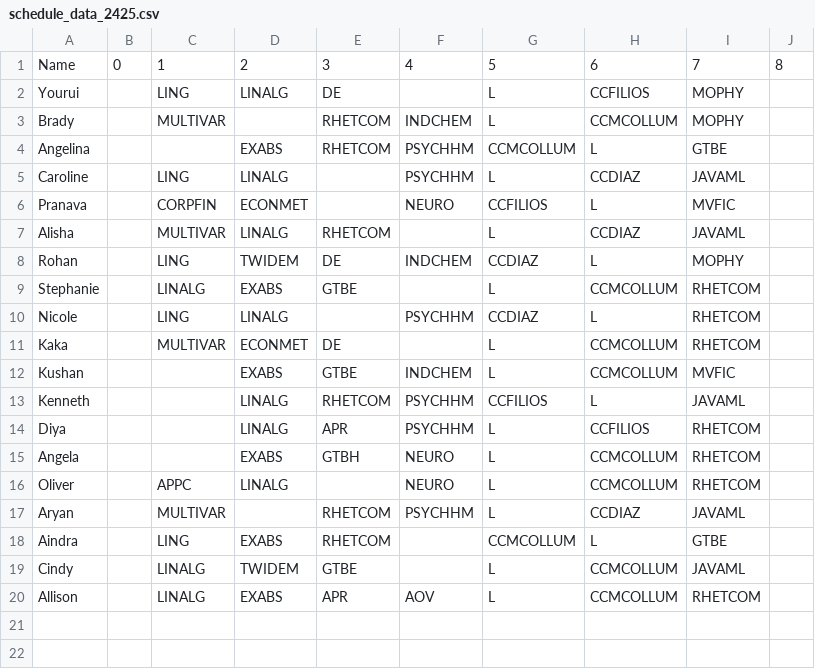
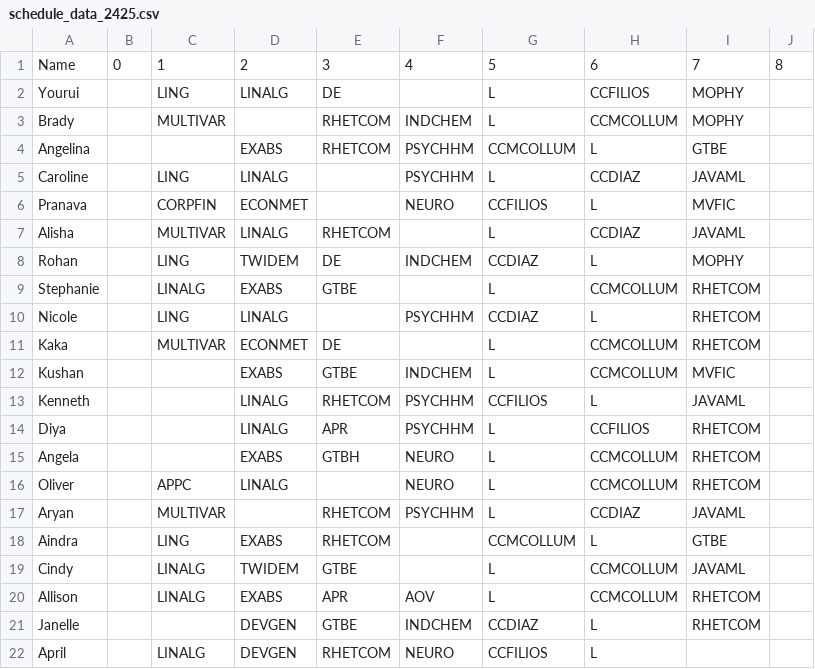
Before and after one commit to iuruoy-shao/schedule-similarity, a CSV file: schedule_data_2425.csv, drawn as a sheet.

Commit message:
updated database

```diff
--- a/schedule_data_2425.csv
+++ b/schedule_data_2425.csv
@@ -20 +20,3 @@ Cindy,,LINALG,TWIDEM,GTBE,,L,CCMCOLLUM,JAVAML,
 Allison,,LINALG,EXABS,APR,AOV,L,CCMCOLLUM,RHETCOM,
+Janelle,,,DEVGEN,GTBE,INDCHEM,CCDIAZ,L,RHETCOM
+April,,LINALG,DEVGEN,RHETCOM,NEURO,CCFILIOS,L,,
```
